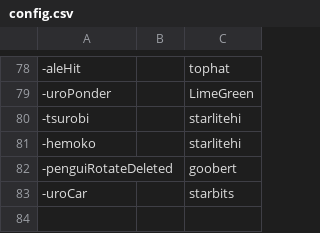
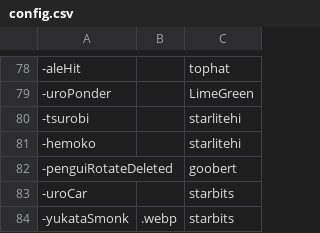
Before and after one commit to AcrylonitrileButadieneStyrene/yno-commumoji, a CSV file: config.csv, drawn as a sheet; only a part is shown, gaps mark what is left out.

Commit message:
add -yukataSmonk by starbits

```diff
--- a/config.csv
+++ b/config.csv
@@ -83 +83,2 @@
 -uroCar,,starbits
+-yukataSmonk,.webp,starbits
```
Also changed, not shown: 1 other file.
